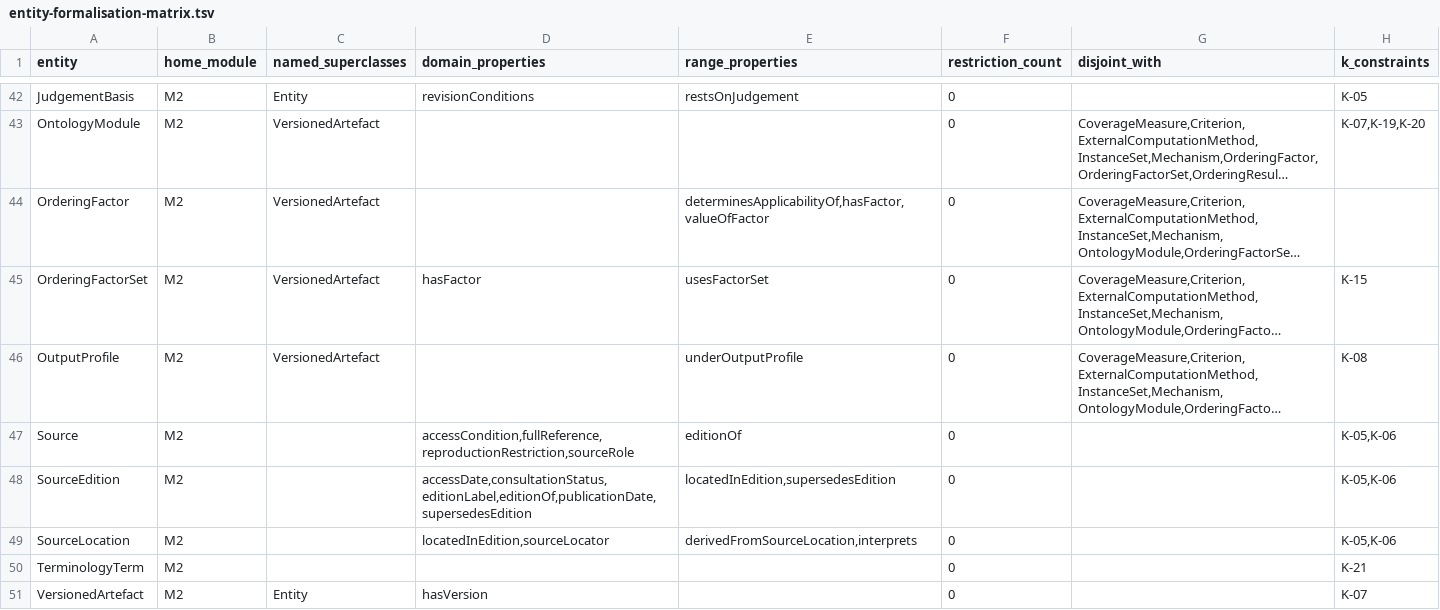
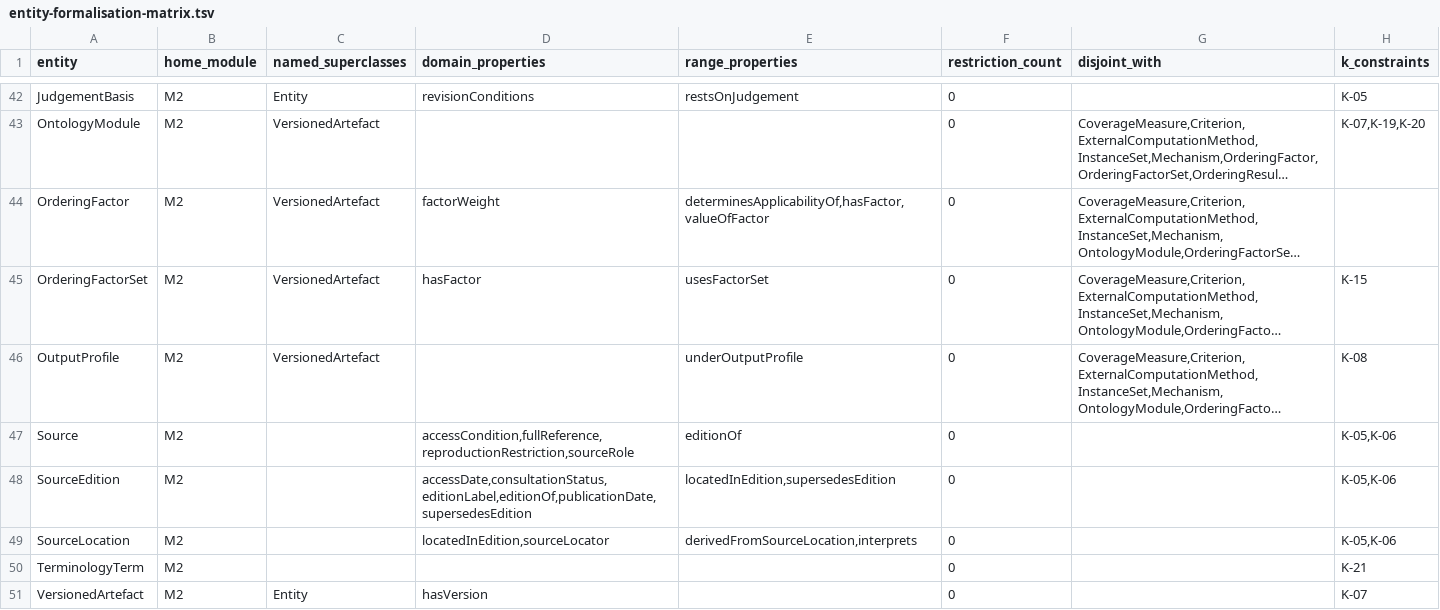
Before and after one commit to maryshap/railsec-scope-ontology, a TSV file: reports/entity-formalisation-matrix.tsv, drawn as a sheet; only a part is shown, gaps mark what is left out; long unchanged cells end in …; the diff names each change by its address in the sheet, - before the commit and + after, or states it on an @@ line.

Commit message:
fix: update entity matrix for AHP factor weights

```diff
--- a/reports/entity-formalisation-matrix.tsv
+++ b/reports/entity-formalisation-matrix.tsv
-D44 (domain_properties): (empty)
+D44 (domain_properties): factorWeight
```
